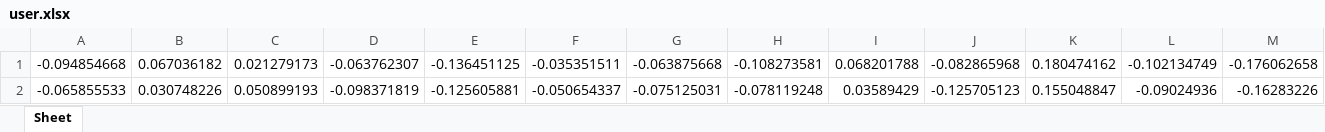
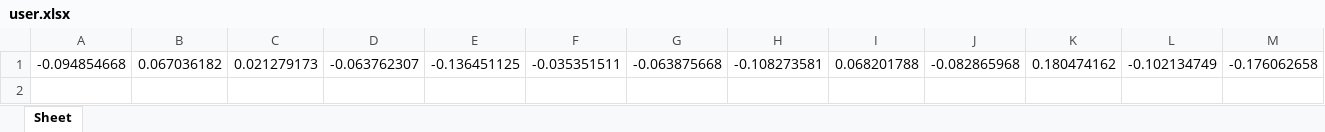
Before and after one commit to codingbotPark/Parks-lockup, an Excel workbook: main/parkslockup/parkslockup/user.xlsx, sheet Sheet, drawn as a sheet; only a part is shown; values as stored, in another font and other column widths than the file's, no borders; rows hold the shown columns only; the diff names each change by its address in the sheet, - before the commit and + after, or states it on an @@ line.

```diff
--- a/main/parkslockup/parkslockup/user.xlsx (sheet Sheet)
+++ b/main/parkslockup/parkslockup/user.xlsx (sheet Sheet)
-row 2: -0.065855533 | 0.030748226 | 0.050899193 | -0.098371819 | -0.125605881 | -0.050654337 | -0.075125031 | -0.078119248 | 0.03589429 | -0.125705123 | 0.155048847 | -0.09024936 | -0.16283226
```
Also changed, not shown: 2 other files.
